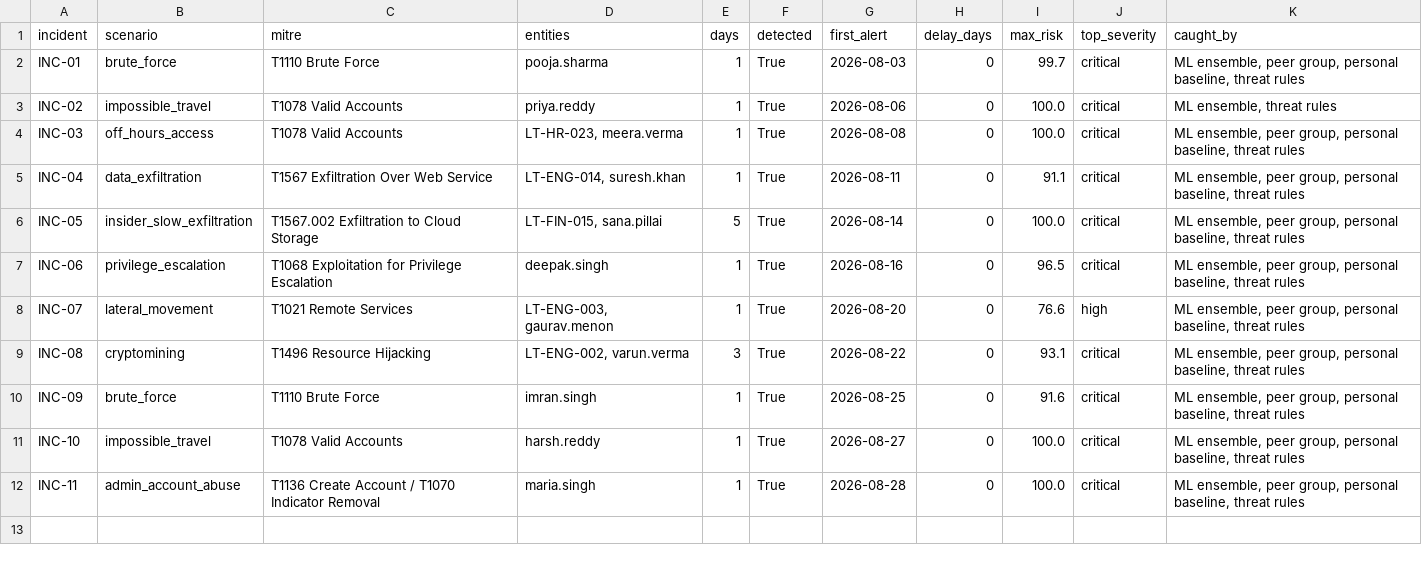
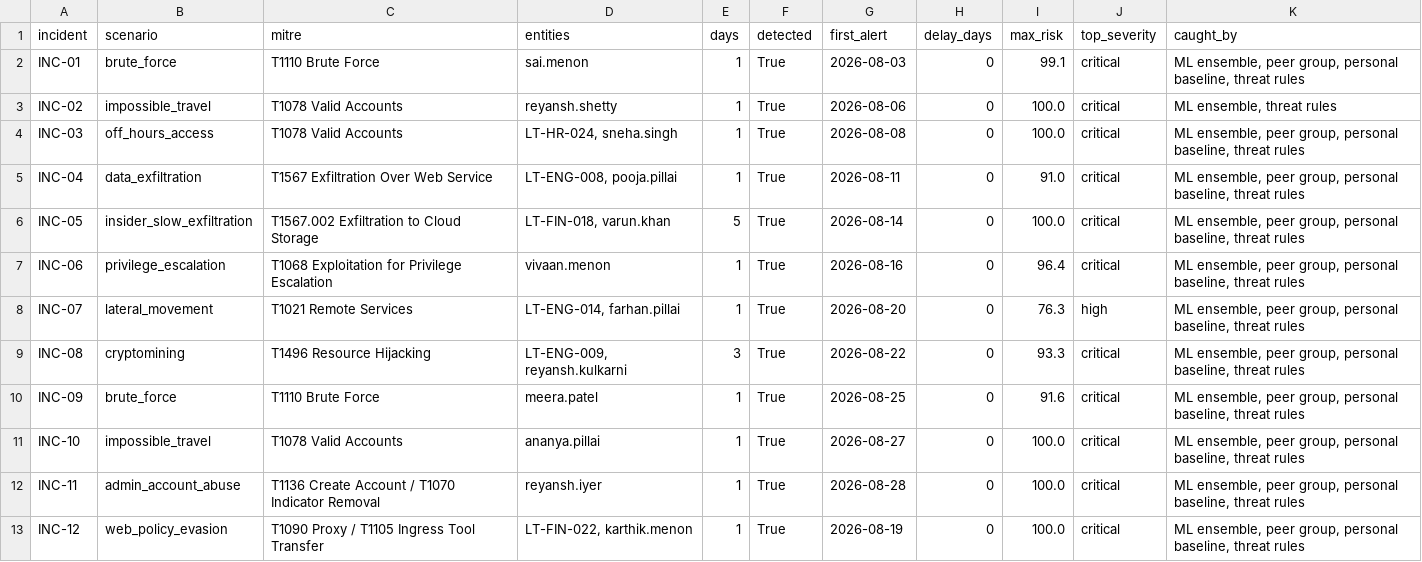
Before and after one commit to Amaans04/user-and-entity-behaviour-analytics-system, a CSV file: reports/incident_detection.csv, drawn as a sheet.

Commit message:
User activity analytics: what each person browsed, downloaded, was blocked from and opened
- ueba/web.py: page URL, site category (gateway or built-in list), allowed/blocked, downloaded file
- Squid access.log parser; web-gateway CSV columns (url, urlcategory, action, request/response size) map automatically
- 7 web-activity user features (pages, blocked requests/sites, risky-site visits, new kinds of site, downloads,
  executable downloads), modelled only when the logs carry proxy detail, so flow-only data (CERT) is unchanged
- Rules R18-R21: burst of blocks vs own rate, filter bypass via proxy/VPN (T1090), executable from a new site (T1105),
  first visits to hacking/anonymizer sites (T1588.002) - 26 rules in total
- Dashboard: new User activity page (flagged story, web browsing, downloads, blocked attempts, files, logins) and a
  "What they did" button on alerts
- Synthetic company: proxy pages, categories, everyday blocks and downloads on a separate random stream; new INC-12
  web-filter evasion. Results: 12/12 incidents, P 0.935 / R 0.967 / F1 0.951; 60/60 over five seeds (mean F1 0.945);
  live replay reproduces the batch result
- Practice pack B gains a Squid proxy log and a 5th incident (5/5 detected); practice packs now live in docs/data
- 34 tests; README, playbook, viva prep, report (35 pages) and guide (17 pages) updated

```diff
--- a/reports/incident_detection.csv
+++ b/reports/incident_detection.csv
@@ -1,12 +1,13 @@
 incident,scenario,mitre,entities,days,detected,first_alert,delay_days,max_risk,top_severity,caught_by
-INC-01,brute_force,T1110 Brute Force,pooja.sharma,1,True,2026-08-03,0,99.7,critical,"ML ensemble, peer group, personal baseline, threat rules"
-INC-02,impossible_travel,T1078 Valid Accounts,priya.reddy,1,True,2026-08-06,0,100.0,critical,"ML ensemble, threat rules"
-INC-03,off_hours_access,T1078 Valid Accounts,"LT-HR-023, meera.verma",1,True,2026-08-08,0,100.0,critical,"ML ensemble, peer group, personal baseline, threat rules"
-INC-04,data_exfiltration,T1567 Exfiltration Over Web Service,"LT-ENG-014, suresh.khan",1,True,2026-08-11,0,91.1,critical,"ML ensemble, peer group, personal baseline, threat rules"
-INC-05,insider_slow_exfiltration,T1567.002 Exfiltration to Cloud Storage,"LT-FIN-015, sana.pillai",5,True,2026-08-14,0,100.0,critical,"ML ensemble, peer group, personal baseline, threat rules"
-INC-06,privilege_escalation,T1068 Exploitation for Privilege Escalation,deepak.singh,1,True,2026-08-16,0,96.5,critical,"ML ensemble, peer group, personal baseline, threat rules"
-INC-07,lateral_movement,T1021 Remote Services,"LT-ENG-003, gaurav.menon",1,True,2026-08-20,0,76.6,high,"ML ensemble, peer group, personal baseline, threat rules"
-INC-08,cryptomining,T1496 Resource Hijacking,"LT-ENG-002, varun.verma",3,True,2026-08-22,0,93.1,critical,"ML ensemble, peer group, personal baseline, threat rules"
-INC-09,brute_force,T1110 Brute Force,imran.singh,1,True,2026-08-25,0,91.6,critical,"ML ensemble, peer group, personal baseline, threat rules"
-INC-10,impossible_travel,T1078 Valid Accounts,harsh.reddy,1,True,2026-08-27,0,100.0,critical,"ML ensemble, peer group, personal baseline, threat rules"
-INC-11,admin_account_abuse,T1136 Create Account / T1070 Indicator Removal,maria.singh,1,True,2026-08-28,0,100.0,critical,"ML ensemble, peer group, personal baseline, threat rules"
+INC-01,brute_force,T1110 Brute Force,sai.menon,1,True,2026-08-03,0,99.1,critical,"ML ensemble, peer group, personal baseline, threat rules"
+INC-02,impossible_travel,T1078 Valid Accounts,reyansh.shetty,1,True,2026-08-06,0,100.0,critical,"ML ensemble, threat rules"
+INC-03,off_hours_access,T1078 Valid Accounts,"LT-HR-024, sneha.singh",1,True,2026-08-08,0,100.0,critical,"ML ensemble, peer group, personal baseline, threat rules"
+INC-04,data_exfiltration,T1567 Exfiltration Over Web Service,"LT-ENG-008, pooja.pillai",1,True,2026-08-11,0,91.0,critical,"ML ensemble, peer group, personal baseline, threat rules"
+INC-05,insider_slow_exfiltration,T1567.002 Exfiltration to Cloud Storage,"LT-FIN-018, varun.khan",5,True,2026-08-14,0,100.0,critical,"ML ensemble, peer group, personal baseline, threat rules"
+INC-06,privilege_escalation,T1068 Exploitation for Privilege Escalation,vivaan.menon,1,True,2026-08-16,0,96.4,critical,"ML ensemble, peer group, personal baseline, threat rules"
+INC-07,lateral_movement,T1021 Remote Services,"LT-ENG-014, farhan.pillai",1,True,2026-08-20,0,76.3,high,"ML ensemble, peer group, personal baseline, threat rules"
+INC-08,cryptomining,T1496 Resource Hijacking,"LT-ENG-009, reyansh.kulkarni",3,True,2026-08-22,0,93.3,critical,"ML ensemble, peer group, personal baseline, threat rules"
+INC-09,brute_force,T1110 Brute Force,meera.patel,1,True,2026-08-25,0,91.6,critical,"ML ensemble, peer group, personal baseline, threat rules"
+INC-10,impossible_travel,T1078 Valid Accounts,ananya.pillai,1,True,2026-08-27,0,100.0,critical,"ML ensemble, peer group, personal baseline, threat rules"
+INC-11,admin_account_abuse,T1136 Create Account / T1070 Indicator Removal,reyansh.iyer,1,True,2026-08-28,0,100.0,critical,"ML ensemble, peer group, personal baseline, threat rules"
+INC-12,web_policy_evasion,T1090 Proxy / T1105 Ingress Tool Transfer,"LT-FIN-022, karthik.menon",1,True,2026-08-19,0,100.0,critical,"ML ensemble, peer group, personal baseline, threat rules"
```
Also changed, not shown: docs/data/answer_key_A.csv, docs/data/answer_key_B.csv, 39 other files.
